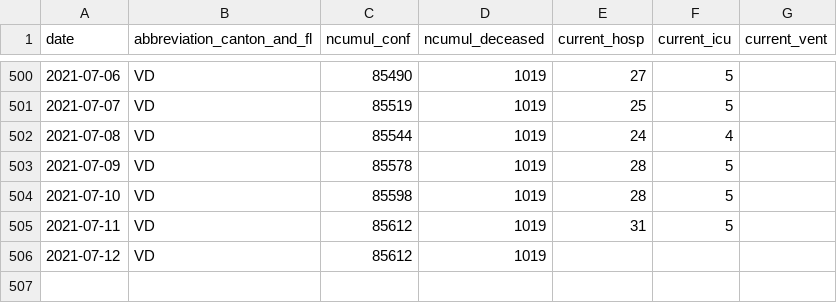
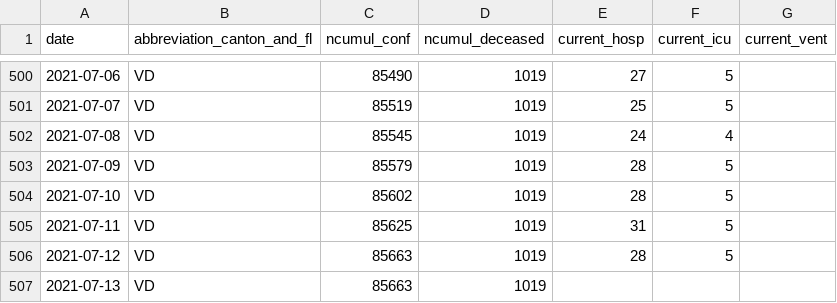
Before and after one commit to rsalzer/COVID_19_BAG, a CSV file: data/vd.csv, drawn as a sheet; only a part is shown, gaps mark what is left out.

Commit message:
newest VD-data

```diff
--- a/data/vd.csv
+++ b/data/vd.csv
@@ -501,6 +501,7 @@ date,abbreviation_canton_and_fl,ncumul_conf,ncumul_deceased,current_hosp,current
 2021-07-07,VD,85519,1019,25,5,
-2021-07-08,VD,85544,1019,24,4,
-2021-07-09,VD,85578,1019,28,5,
-2021-07-10,VD,85598,1019,28,5,
-2021-07-11,VD,85612,1019,31,5,
-2021-07-12,VD,85612,1019,,,
+2021-07-08,VD,85545,1019,24,4,
+2021-07-09,VD,85579,1019,28,5,
+2021-07-10,VD,85602,1019,28,5,
+2021-07-11,VD,85625,1019,31,5,
+2021-07-12,VD,85663,1019,28,5,
+2021-07-13,VD,85663,1019,,,
```
